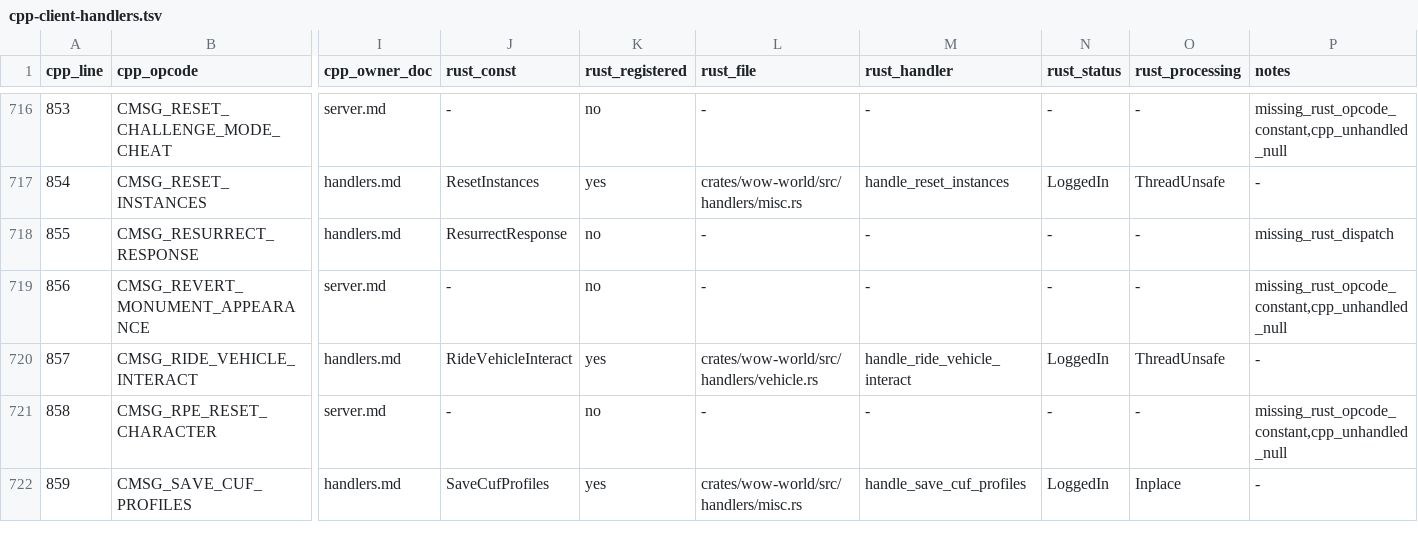
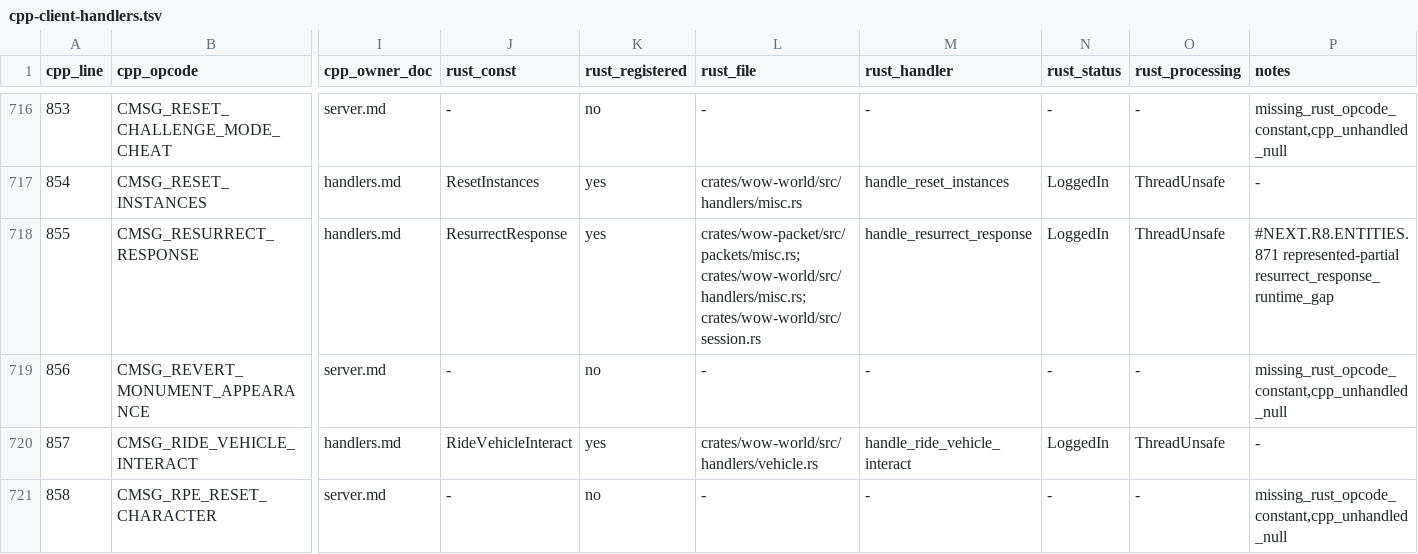
Before and after one commit to idairfguido/rustycore, a TSV file: docs/migration/inventory/cpp-client-handlers.tsv, drawn as a sheet; only a part is shown, gaps mark what is left out; the shorter side is filled out with more unchanged rows; the diff names each change by its address in the sheet, - before the commit and + after, or states it on an @@ line.

Commit message:
Implement resurrect response seam

```diff
--- a/docs/migration/inventory/cpp-client-handlers.tsv
+++ b/docs/migration/inventory/cpp-client-handlers.tsv
-K718 (rust_registered): no
+K718 (rust_registered): yes
-L718 (rust_file): -
+L718 (rust_file): crates/wow-packet/src/packets/misc.rs; crates/wow-world/src/handlers/misc.rs; crates/wow-world/src/session.rs
-M718 (rust_handler): -
+M718 (rust_handler): handle_resurrect_response
-N718 (rust_status): -
+N718 (rust_status): LoggedIn
-O718 (rust_processing): -
+O718 (rust_processing): ThreadUnsafe
-P718 (notes): missing_rust_dispatch
+P718 (notes): #NEXT.R8.ENTITIES.871 represented-partial resurrect_response_runtime_gap
```
Also changed, not shown: docs/migration/inventory/r3-opcodes-registry.tsv, 8 other files.
